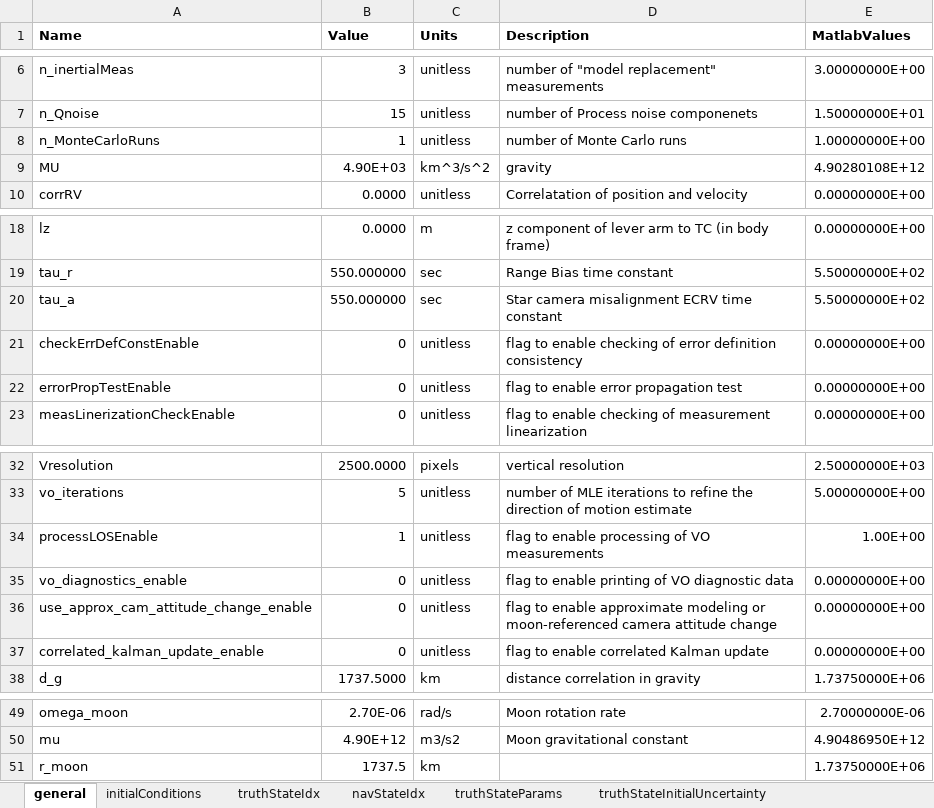
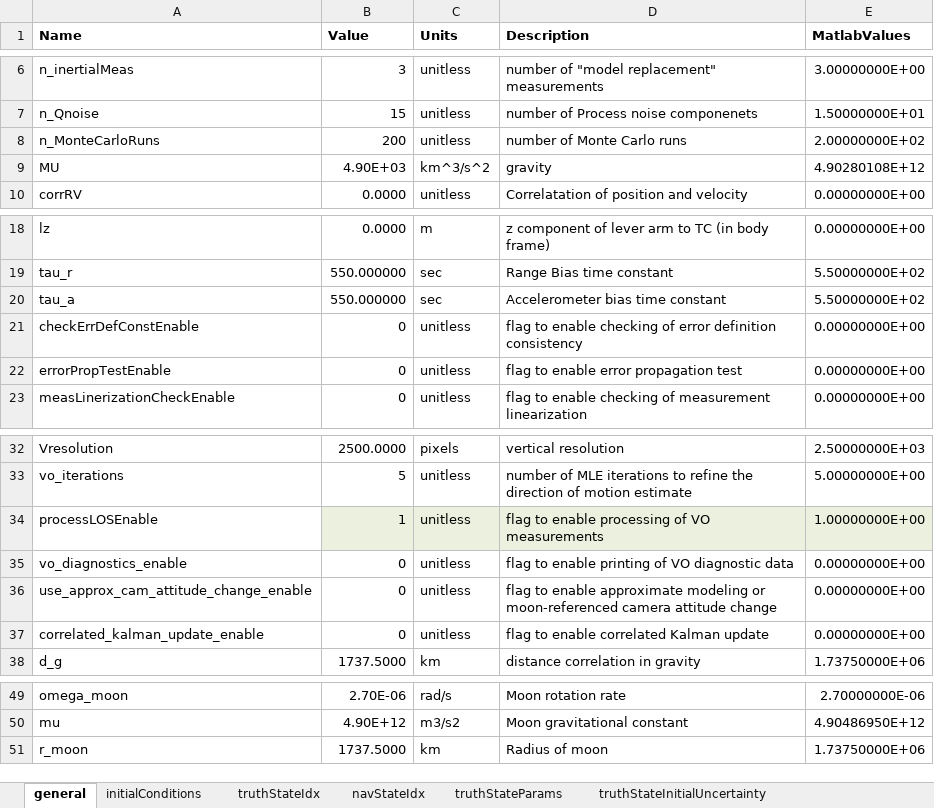
Before and after one commit to evpitts/Pitts_MAE7560, an Excel workbook: config.xlsx, sheet general, drawn as a sheet; only a part is shown, gaps mark what is left out; values as stored, in another font and other column widths than the file's, no borders; the diff names each change by its address in the sheet, - before the commit and + after, or states it on an @@ line.

```diff
--- a/config.xlsx (sheet general)
+++ b/config.xlsx (sheet general)
-B8 (Value): 1
+B8 (Value): 200
-E8 (MatlabValues): 1.00000000E+00
+E8 (MatlabValues): 2.00000000E+02
-D20 (Description): Star camera misalignment ECRV time constant
+D20 (Description): Accelerometer bias time constant
-B34:E34 fill: none
+B34:E34 fill: #EBF1DE
-E34 (MatlabValues): 1.00E+00
+E34 (MatlabValues): 1.00000000E+00
-B51 (Value): 1737.5
+B51 (Value): 1737.5000
-D51 (Description): (empty)
+D51 (Description): Radius of moon
```
Also changed, not shown: sheet truthStateInitialUncertainty, sheet navStateParams, sheet navStateInitialUncertainty, sheet errorInjection, sheet truthStateParams, formulas that keep their value, 5 other files.
